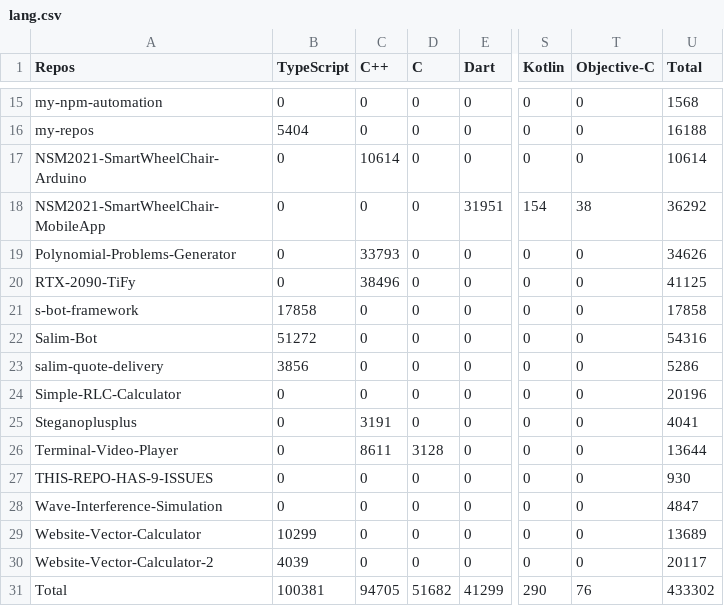
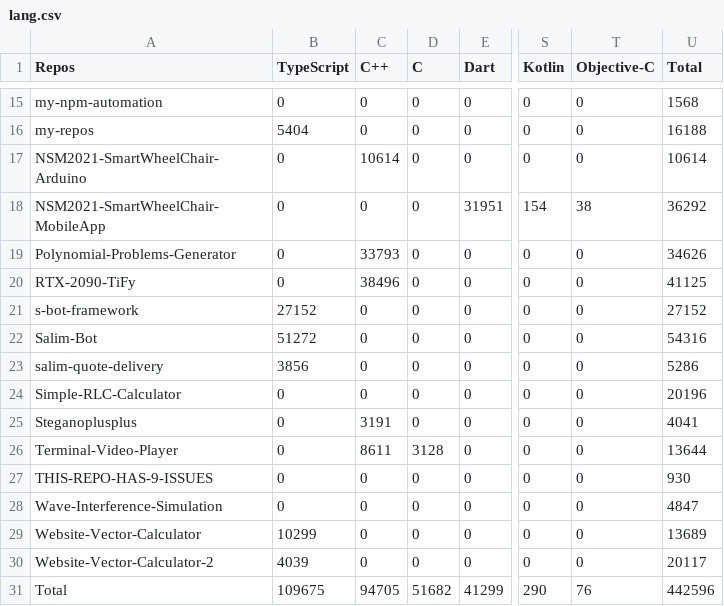
Before and after one commit to Leomotors/Auto-Language-Stats, a CSV file: example/lang.csv, drawn as a sheet; only a part is shown, gaps mark what is left out; the diff names each change by its address in the sheet, - before the commit and + after, or states it on an @@ line.

```diff
--- a/example/lang.csv
+++ b/example/lang.csv
-B21 (TypeScript): 17858
+B21 (TypeScript): 27152
-U21 (Total): 17858
+U21 (Total): 27152
-B31 (TypeScript): 100381
+B31 (TypeScript): 109675
-U31 (Total): 433302
+U31 (Total): 442596
```
Also changed, not shown: 1 other file.
